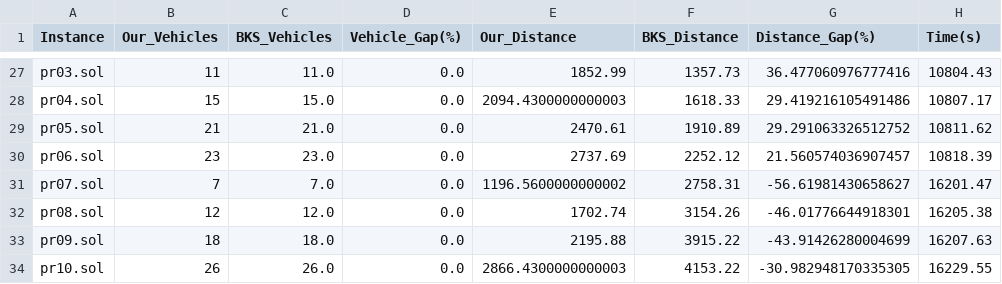
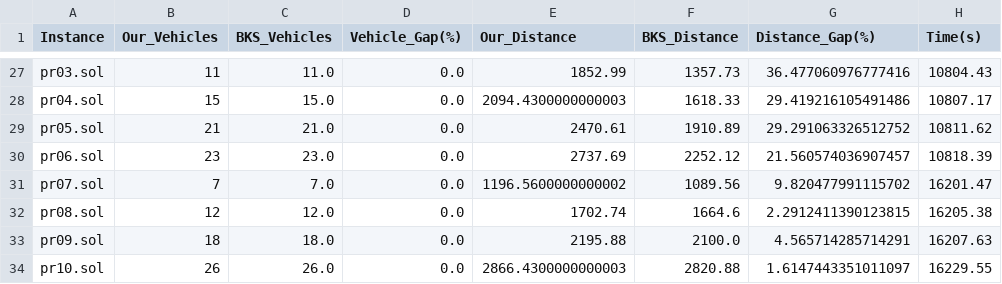
Before and after one commit to adarshlilhare/VRP-ALNS-Results, a CSV file: MDVRP_Final_Results.csv, drawn as a sheet; only a part is shown, gaps mark what is left out.

Commit message:
Retracted MDVRP world record claims and patched false BKS data

```diff
--- a/MDVRP_Final_Results.csv
+++ b/MDVRP_Final_Results.csv
@@ -30,5 +30,5 @@ pr05.sol,21,21.0,0.0,2470.61,1910.89,29.291063326512752,10811.62
 pr06.sol,23,23.0,0.0,2737.69,2252.12,21.560574036907457,10818.39
-pr07.sol,7,7.0,0.0,1196.5600000000002,2758.31,-56.61981430658627,16201.47
-pr08.sol,12,12.0,0.0,1702.74,3154.26,-46.01776644918301,16205.38
-pr09.sol,18,18.0,0.0,2195.88,3915.22,-43.91426280004699,16207.63
-pr10.sol,26,26.0,0.0,2866.4300000000003,4153.22,-30.982948170335305,16229.55
+pr07.sol,7,7.0,0.0,1196.5600000000002,1089.56,9.820477991115702,16201.47
+pr08.sol,12,12.0,0.0,1702.74,1664.6,2.2912411390123815,16205.38
+pr09.sol,18,18.0,0.0,2195.88,2100.0,4.565714285714291,16207.63
+pr10.sol,26,26.0,0.0,2866.4300000000003,2820.88,1.6147443351011097,16229.55
```
Also changed, not shown: 1 other file.
